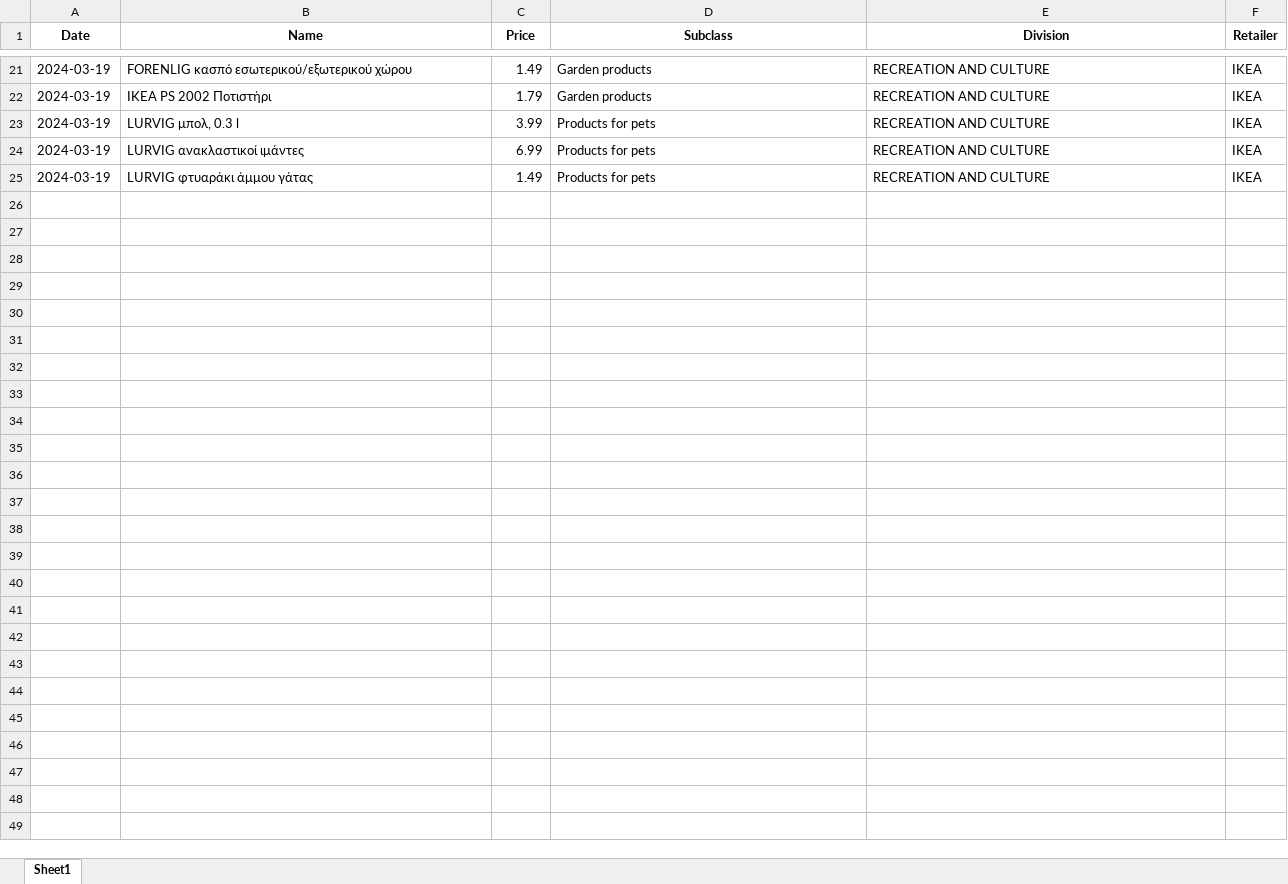
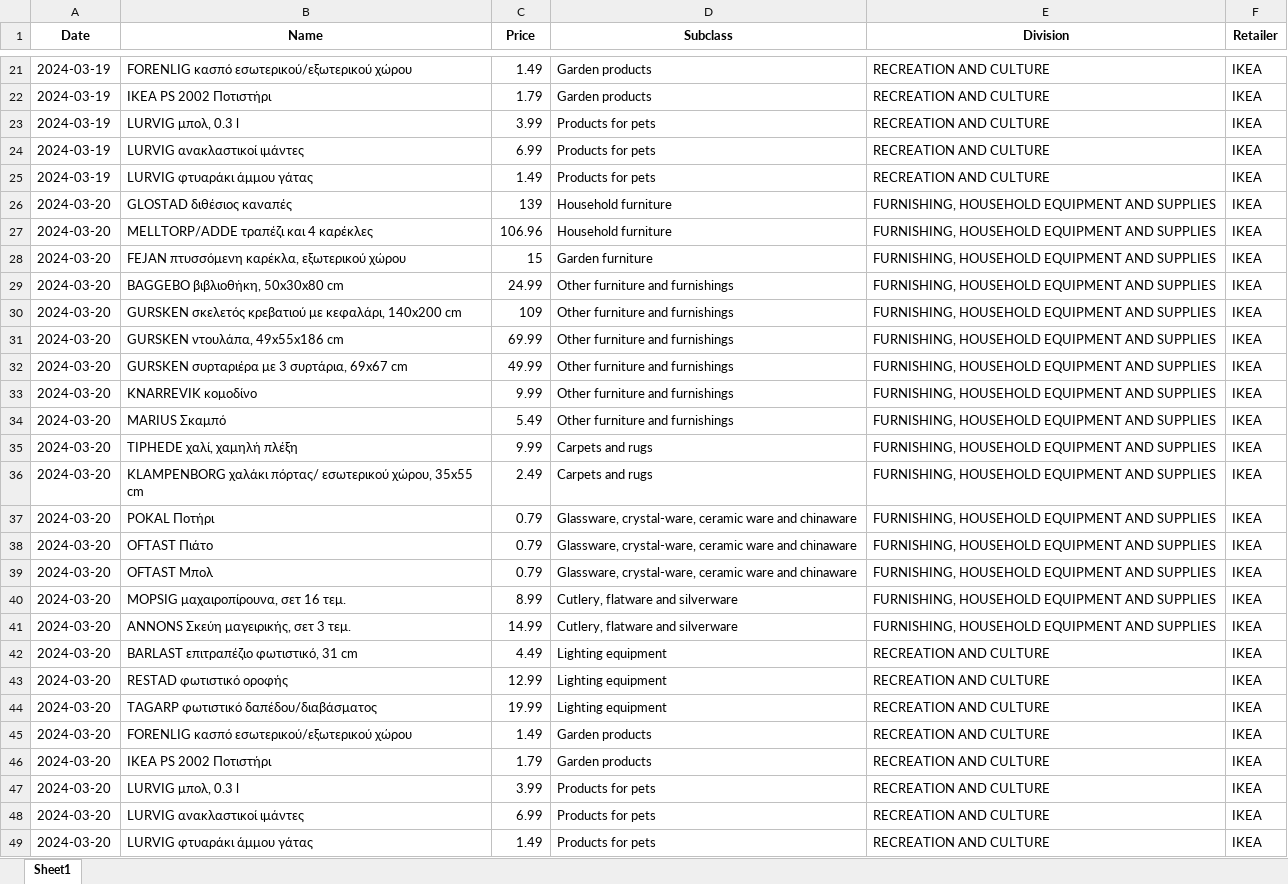
Before and after one commit to kvitalis/CyBPP, an Excel workbook: StoredScrapedData/Testing_.xlsx, sheet Sheet1, drawn as a sheet; only a part is shown, gaps mark what is left out; values as stored, in another font and other column widths than the file's, no borders; the diff names each change by its address in the sheet, - before the commit and + after, or states it on an @@ line.

```diff
--- a/StoredScrapedData/Testing_.xlsx (sheet Sheet1)
+++ b/StoredScrapedData/Testing_.xlsx (sheet Sheet1)
+row 26: 2024-03-20 | GLOSTAD διθέσιος καναπές | 139 | Household furniture | FURNISHING, HOUSEHOLD EQUIPMENT AND SUPPLIES | IKEA
+row 27: 2024-03-20 | MELLTORP/ADDE τραπέζι και 4 καρέκλες | 106.96 | Household furniture | FURNISHING, HOUSEHOLD EQUIPMENT AND SUPPLIES | IKEA
+row 28: 2024-03-20 | FEJAN πτυσσόμενη καρέκλα, εξωτερικού χώρου | 15 | Garden furniture | FURNISHING, HOUSEHOLD EQUIPMENT AND SUPPLIES | IKEA
+row 29: 2024-03-20 | BAGGEBO βιβλιοθήκη, 50x30x80 cm | 24.99 | Other furniture and furnishings | FURNISHING, HOUSEHOLD EQUIPMENT AND SUPPLIES | IKEA
+row 30: 2024-03-20 | GURSKEN σκελετός κρεβατιού με κεφαλάρι, 140x200 cm | 109 | Other furniture and furnishings | FURNISHING, HOUSEHOLD EQUIPMENT AND SUPPLIES | IKEA
+row 31: 2024-03-20 | GURSKEN ντουλάπα, 49x55x186 cm | 69.99 | Other furniture and furnishings | FURNISHING, HOUSEHOLD EQUIPMENT AND SUPPLIES | IKEA
+row 32: 2024-03-20 | GURSKEN συρταριέρα με 3 συρτάρια, 69x67 cm | 49.99 | Other furniture and furnishings | FURNISHING, HOUSEHOLD EQUIPMENT AND SUPPLIES | IKEA
+row 33: 2024-03-20 | KNARREVIK κομοδίνο | 9.99 | Other furniture and furnishings | FURNISHING, HOUSEHOLD EQUIPMENT AND SUPPLIES | IKEA
+row 34: 2024-03-20 | MARIUS Σκαμπό | 5.49 | Other furniture and furnishings | FURNISHING, HOUSEHOLD EQUIPMENT AND SUPPLIES | IKEA
+row 35: 2024-03-20 | TIPHEDE χαλί, χαμηλή πλέξη | 9.99 | Carpets and rugs | FURNISHING, HOUSEHOLD EQUIPMENT AND SUPPLIES | IKEA
+row 36: 2024-03-20 | KLAMPENBORG χαλάκι πόρτας/ εσωτερικού χώρου, 35x55 cm | 2.49 | Carpets and rugs | FURNISHING, HOUSEHOLD EQUIPMENT AND SUPPLIES | IKEA
+row 37: 2024-03-20 | POKAL Ποτήρι | 0.79 | Glassware, crystal-ware, ceramic ware and chinaware | FURNISHING, HOUSEHOLD EQUIPMENT AND SUPPLIES | IKEA
+row 38: 2024-03-20 | OFTAST Πιάτο | 0.79 | Glassware, crystal-ware, ceramic ware and chinaware | FURNISHING, HOUSEHOLD EQUIPMENT AND SUPPLIES | IKEA
+row 39: 2024-03-20 | OFTAST Μπολ | 0.79 | Glassware, crystal-ware, ceramic ware and chinaware | FURNISHING, HOUSEHOLD EQUIPMENT AND SUPPLIES | IKEA
+row 40: 2024-03-20 | MOPSIG μαχαιροπίρουνα, σετ 16 τεμ. | 8.99 | Cutlery, flatware and silverware | FURNISHING, HOUSEHOLD EQUIPMENT AND SUPPLIES | IKEA
+row 41: 2024-03-20 | ANNONS Σκεύη μαγειρικής, σετ 3 τεμ. | 14.99 | Cutlery, flatware and silverware | FURNISHING, HOUSEHOLD EQUIPMENT AND SUPPLIES | IKEA
+row 42: 2024-03-20 | BARLAST επιτραπέζιο φωτιστικό, 31 cm | 4.49 | Lighting equipment | RECREATION AND CULTURE | IKEA
+row 43: 2024-03-20 | RESTAD φωτιστικό οροφής | 12.99 | Lighting equipment | RECREATION AND CULTURE | IKEA
+row 44: 2024-03-20 | TAGARP φωτιστικό δαπέδου/διαβάσματος | 19.99 | Lighting equipment | RECREATION AND CULTURE | IKEA
+row 45: 2024-03-20 | FORENLIG κασπό εσωτερικού/εξωτερικού χώρου | 1.49 | Garden products | RECREATION AND CULTURE | IKEA
+row 46: 2024-03-20 | IKEA PS 2002 Ποτιστήρι | 1.79 | Garden products | RECREATION AND CULTURE | IKEA
+row 47: 2024-03-20 | LURVIG μπολ, 0.3 l | 3.99 | Products for pets | RECREATION AND CULTURE | IKEA
+row 48: 2024-03-20 | LURVIG ανακλαστικοί ιμάντες | 6.99 | Products for pets | RECREATION AND CULTURE | IKEA
+row 49: 2024-03-20 | LURVIG φτυαράκι άμμου γάτας | 1.49 | Products for pets | RECREATION AND CULTURE | IKEA
```
